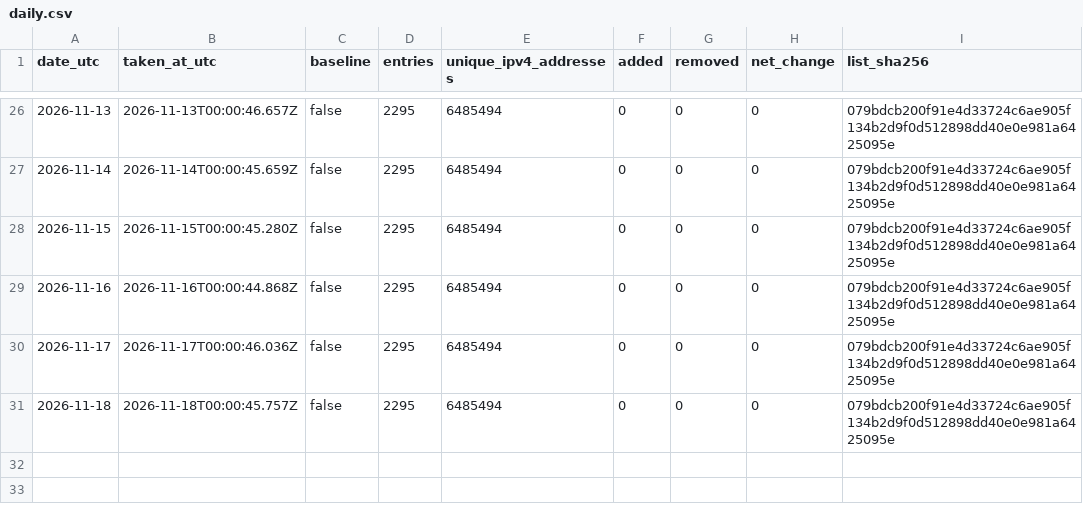
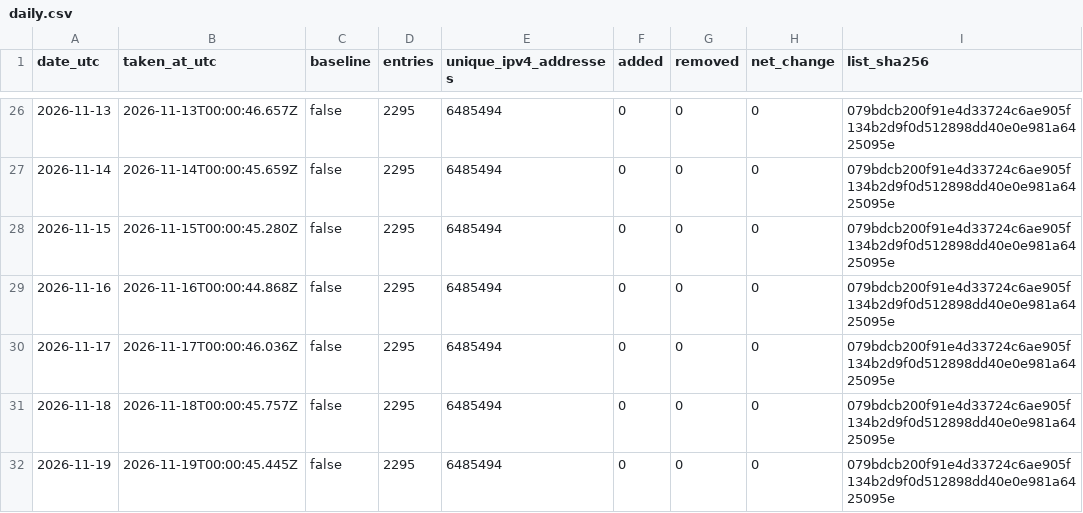
Before and after one commit to pcchiu2023/threatlistpro-blocklist, a CSV file: data/history/daily.csv, drawn as a sheet; only a part is shown, gaps mark what is left out; the diff names each change by its address in the sheet, - before the commit and + after, or states it on an @@ line.

```diff
--- a/data/history/daily.csv
+++ b/data/history/daily.csv
+row 32: 2026-11-19 | 2026-11-19T00:00:45.445Z | false | 2295 | 6485494 | 0 | 0 | 0 | 079bdcb200f91e4d33724c6ae905f134b2d9f0d512898dd40e0e981a6425095e
```
Also changed, not shown: 1 other file.
